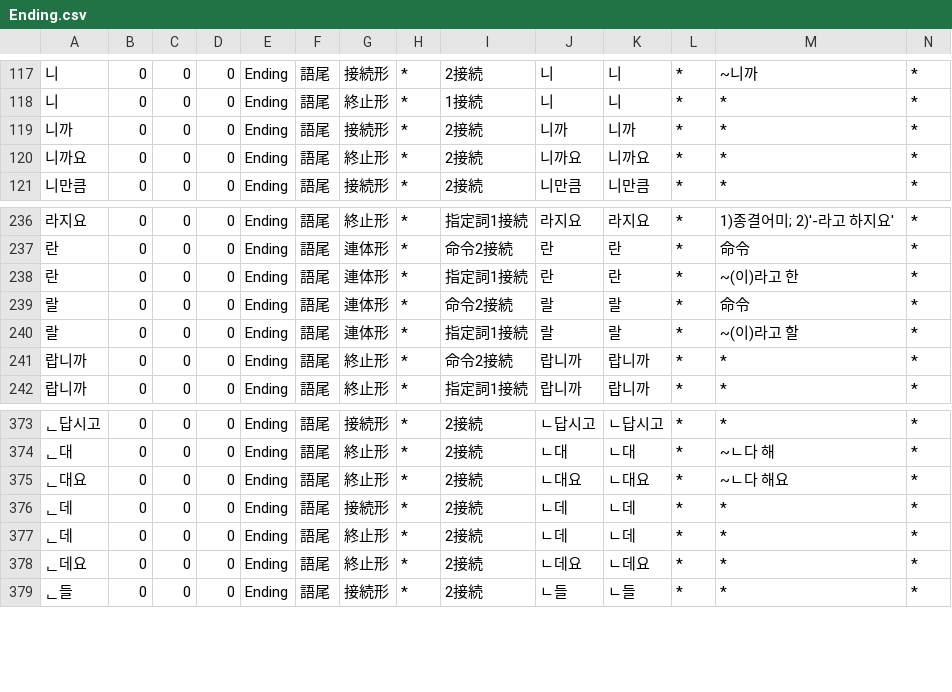
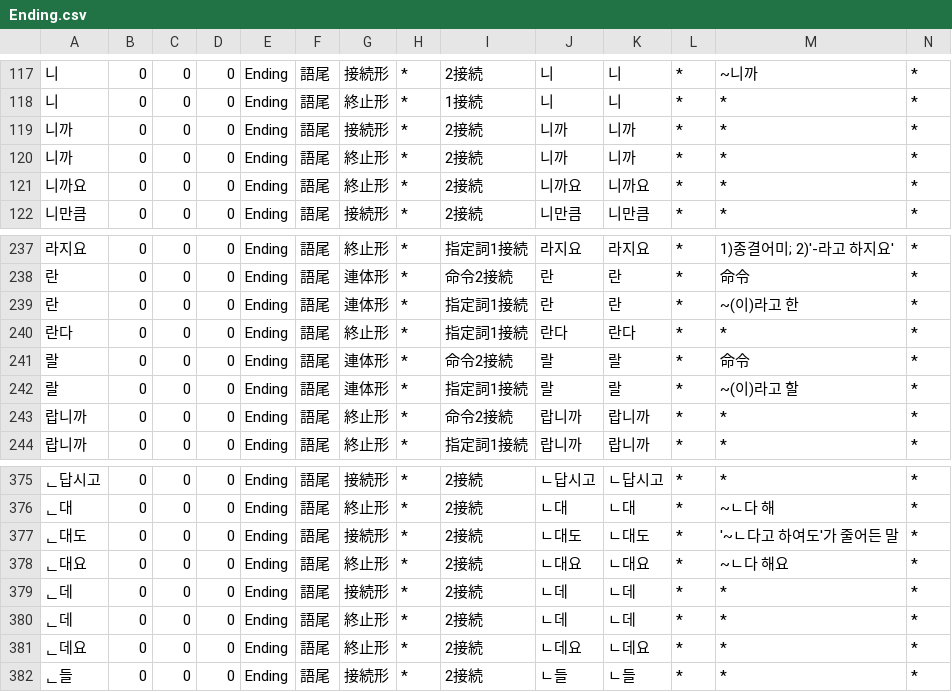
Before and after one commit to okikirmui/handic, a CSV file: seed/Ending.csv, drawn as a sheet; only a part is shown, gaps mark what is left out; rows hold the shown columns only; the diff names each change by its address in the sheet, - before the commit and + after, or states it on an @@ line.

```diff
--- a/seed/Ending.csv
+++ b/seed/Ending.csv
+row 120: 니까 | 0 | 0 | 0 | Ending | 語尾 | 終止形 | * | 2接続 | 니까 | 니까 | * | * | *
+row 240: 란다 | 0 | 0 | 0 | Ending | 語尾 | 終止形 | * | 指定詞1接続 | 란다 | 란다 | * | * | *
+row 377: ᆫ대도 | 0 | 0 | 0 | Ending | 語尾 | 接続形 | * | 2接続 | ㄴ대도 | ㄴ대도 | * | '~ㄴ다고 하여도'가 줄어든 말 | *
```
Also changed, not shown: seed/Adverb.csv, seed/Ending.Particle.csv, 3 other files.
